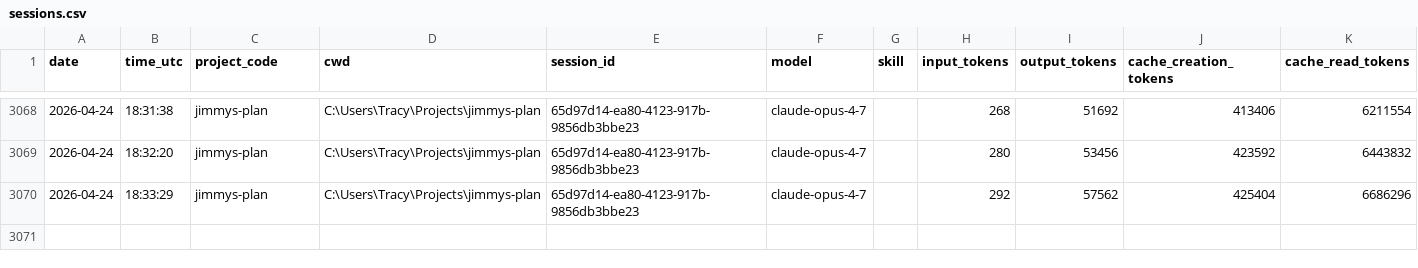
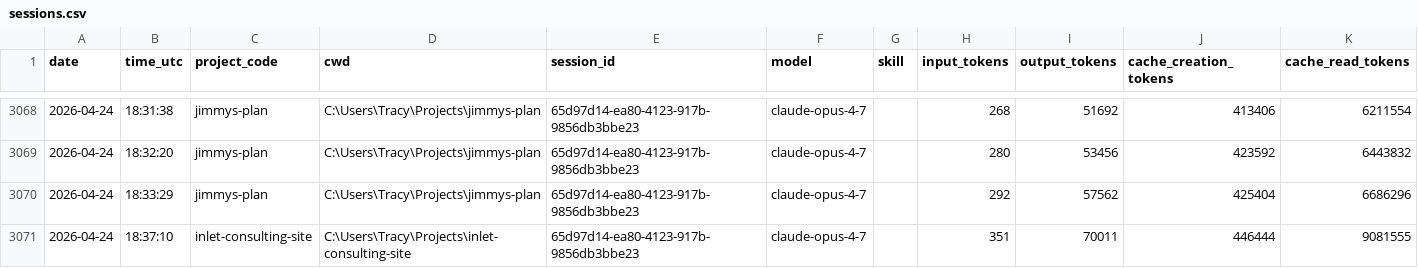
Before and after one commit to jrhoades1/claude-tracking, a CSV file: sessions.csv, drawn as a sheet; only a part is shown, gaps mark what is left out; the diff names each change by its address in the sheet, - before the commit and + after, or states it on an @@ line.

```diff
--- a/sessions.csv
+++ b/sessions.csv
+row 3071: 2026-04-24 | 18:37:10 | inlet-consulting-site | C:\Users\Tracy\Projects\inlet-consulting-site | 65d97d14-ea80-4123-917b-9856db3bbe23 | claude-opus-4-7 |  | 351 | 70011 | 446444 | 9081555
```
Also changed, not shown: 2 other files.
